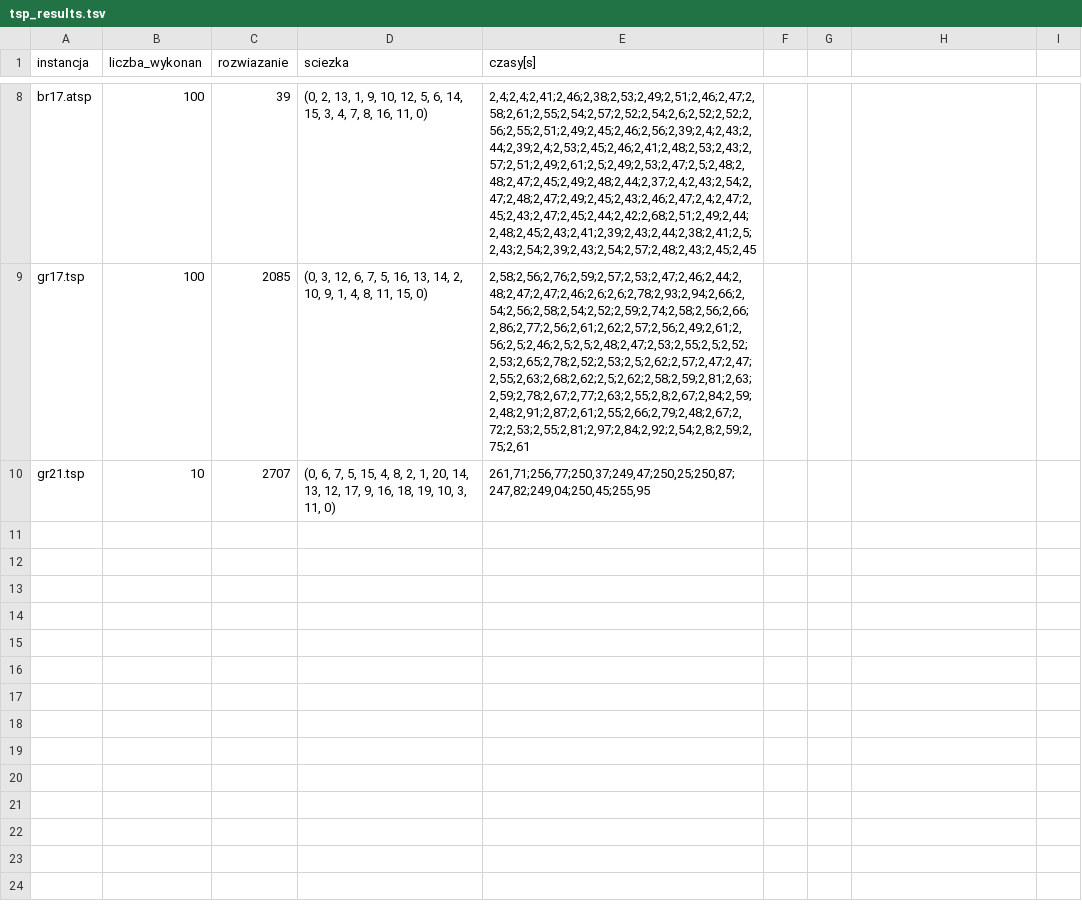
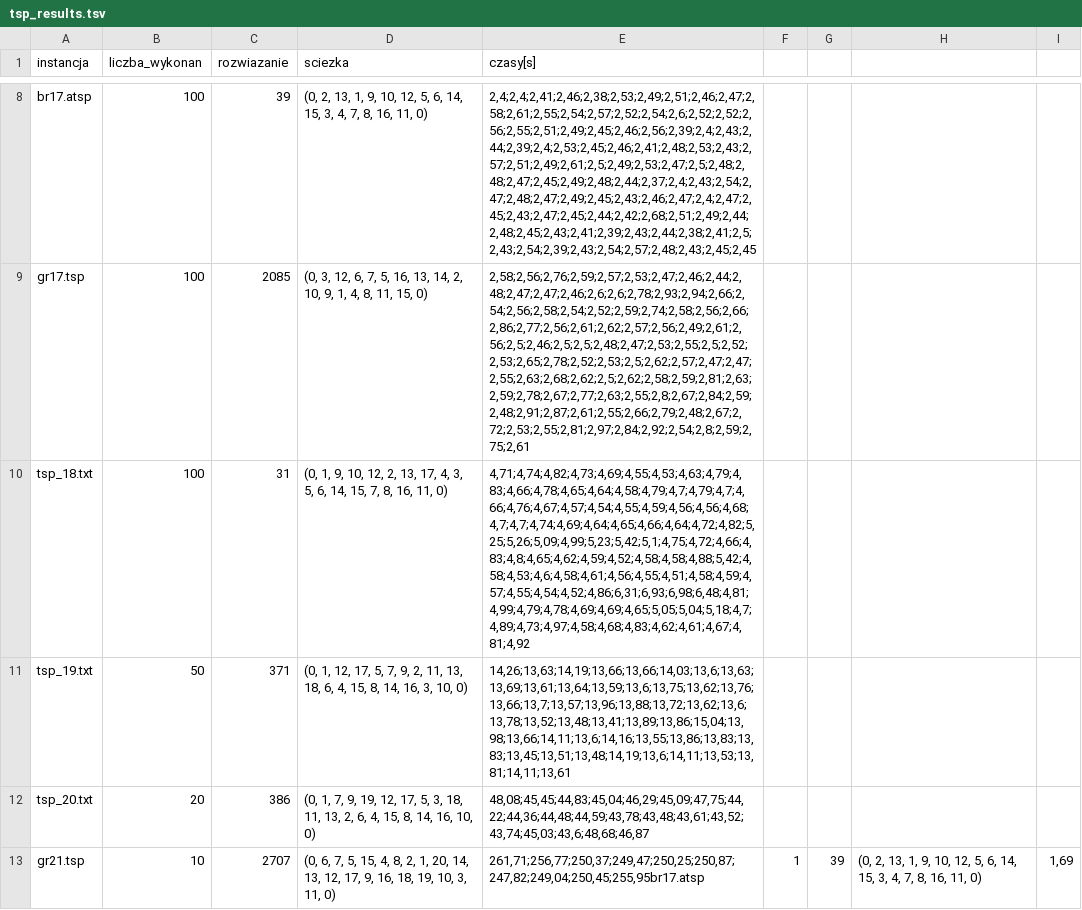
Before and after one commit to macie-kk/PEA, a TSV file: 2. DP - Held Karp/output/tsp_results.tsv, drawn as a sheet; only a part is shown, gaps mark what is left out.

```diff
--- a/2. DP - Held Karp/output/tsp_results.tsv
+++ b/2. DP - Held Karp/output/tsp_results.tsv
@@ -9,2 +9,5 @@ br17.atsp	100	39	(0, 2, 13, 1, 9, 10, 12, 5, 6, 14, 15, 3, 4, 7, 8, 16, 11, 0)	2
 gr17.tsp	100	2085	(0, 3, 12, 6, 7, 5, 16, 13, 14, 2, 10, 9, 1, 4, 8, 11, 15, 0)	2,58;2,56;2,76;2,59;2,57;2,53;2,47;2,46;2,44;2,48;2,47;2,47;2,46;2,6;2,6;2,78;2,93;2,94;2,66;2,54;2,56;2,58;2,54;2,52;2,59;2,74;2,58;2,56;2,66;2,86;2,77;2,56;2,61;2,62;2,57;2,56;2,49;2,61;2,56;2,5;2,46;2,5;2,5;2,48;2,47;2,53;2,55;2,5;2,52;2,53;2,65;2,78;2,52;2,53;2,5;2,62;2,57;2,47;2,47;2,55;2,63;2,68;2,62;2,5;2,62;2,58;2,59;2,81;2,63;2,59;2,78;2,67;2,77;2,63;2,55;2,8;2,67;2,84;2,59;2,48;2,91;2,87;2,61;2,55;2,66;2,79;2,48;2,67;2,72;2,53;2,55;2,81;2,97;2,84;2,92;2,54;2,8;2,59;2,75;2,61
-gr21.tsp	10	2707	(0, 6, 7, 5, 15, 4, 8, 2, 1, 20, 14, 13, 12, 17, 9, 16, 18, 19, 10, 3, 11, 0)	261,71;256,77;250,37;249,47;250,25;250,87;247,82;249,04;250,45;255,95
+tsp_18.txt	100	31	(0, 1, 9, 10, 12, 2, 13, 17, 4, 3, 5, 6, 14, 15, 7, 8, 16, 11, 0)	4,71;4,74;4,82;4,73;4,69;4,55;4,53;4,63;4,79;4,83;4,66;4,78;4,65;4,64;4,58;4,79;4,7;4,79;4,7;4,66;4,76;4,67;4,57;4,54;4,55;4,59;4,56;4,56;4,68;4,7;4,7;4,74;4,69;4,64;4,65;4,66;4,64;4,72;4,82;5,25;5,26;5,09;4,99;5,23;5,42;5,1;4,75;4,72;4,66;4,83;4,8;4,65;4,62;4,59;4,52;4,58;4,58;4,88;5,42;4,58;4,53;4,6;4,58;4,61;4,56;4,55;4,51;4,58;4,59;4,57;4,55;4,54;4,52;4,86;6,31;6,93;6,98;6,48;4,81;4,99;4,79;4,78;4,69;4,69;4,65;5,05;5,04;5,18;4,7;4,89;4,73;4,97;4,58;4,68;4,83;4,62;4,61;4,67;4,81;4,92
+tsp_19.txt	50	371	(0, 1, 12, 17, 5, 7, 9, 2, 11, 13, 18, 6, 4, 15, 8, 14, 16, 3, 10, 0)	14,26;13,63;14,19;13,66;13,66;14,03;13,6;13,63;13,69;13,61;13,64;13,59;13,6;13,75;13,62;13,76;13,66;13,7;13,57;13,96;13,88;13,72;13,62;13,6;13,78;13,52;13,48;13,41;13,89;13,86;15,04;13,98;13,66;14,11;13,6;14,16;13,55;13,86;13,83;13,83;13,45;13,51;13,48;14,19;13,6;14,11;13,53;13,81;14,11;13,61
+tsp_20.txt	20	386	(0, 1, 7, 9, 19, 12, 17, 5, 3, 18, 11, 13, 2, 6, 4, 15, 8, 14, 16, 10, 0)	48,08;45,45;44,83;45,04;46,29;45,09;47,75;44,22;44,36;44,48;44,59;43,78;43,48;43,61;43,52;43,74;45,03;43,6;48,68;46,87
+gr21.tsp	10	2707	(0, 6, 7, 5, 15, 4, 8, 2, 1, 20, 14, 13, 12, 17, 9, 16, 18, 19, 10, 3, 11, 0)	261,71;256,77;250,37;249,47;250,25;250,87;247,82;249,04;250,45;255,95br17.atsp	1	39	(0, 2, 13, 1, 9, 10, 12, 5, 6, 14, 15, 3, 4, 7, 8, 16, 11, 0)	1,69
```
Also changed, not shown: 7 other files.
